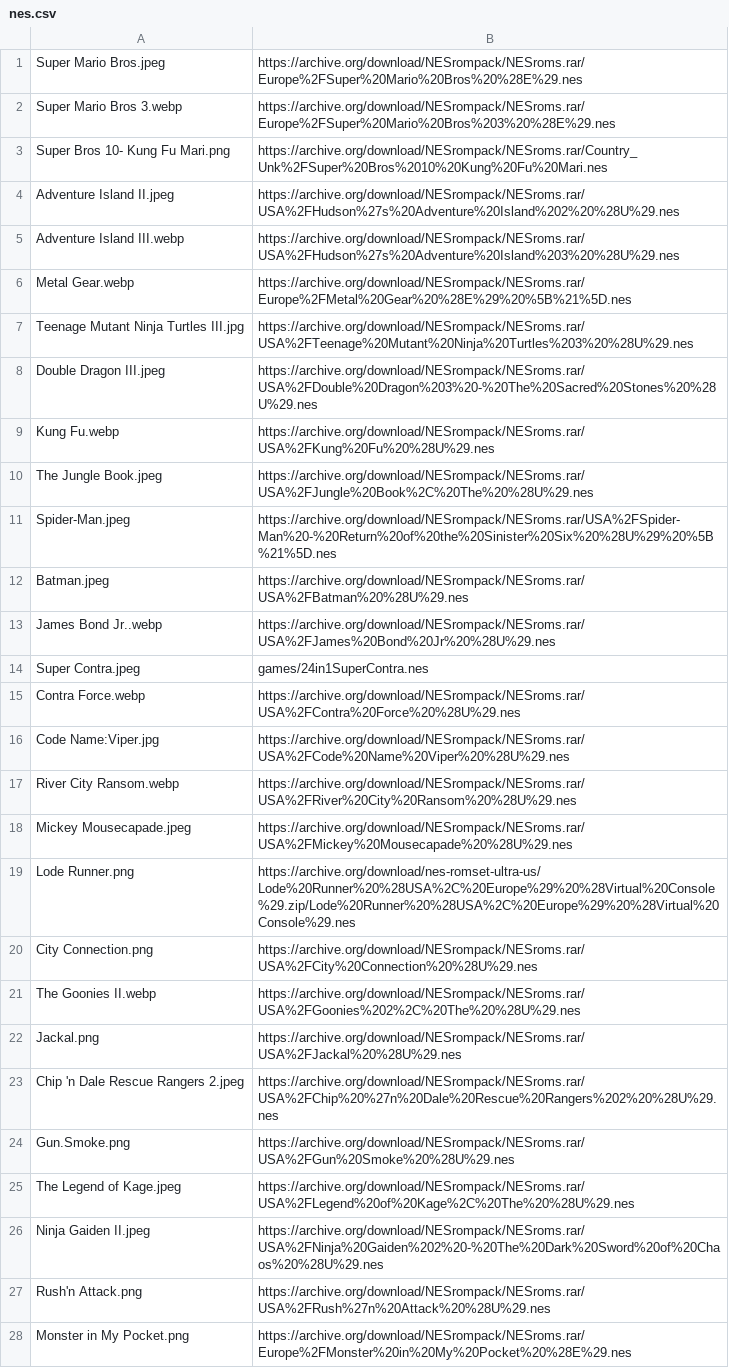
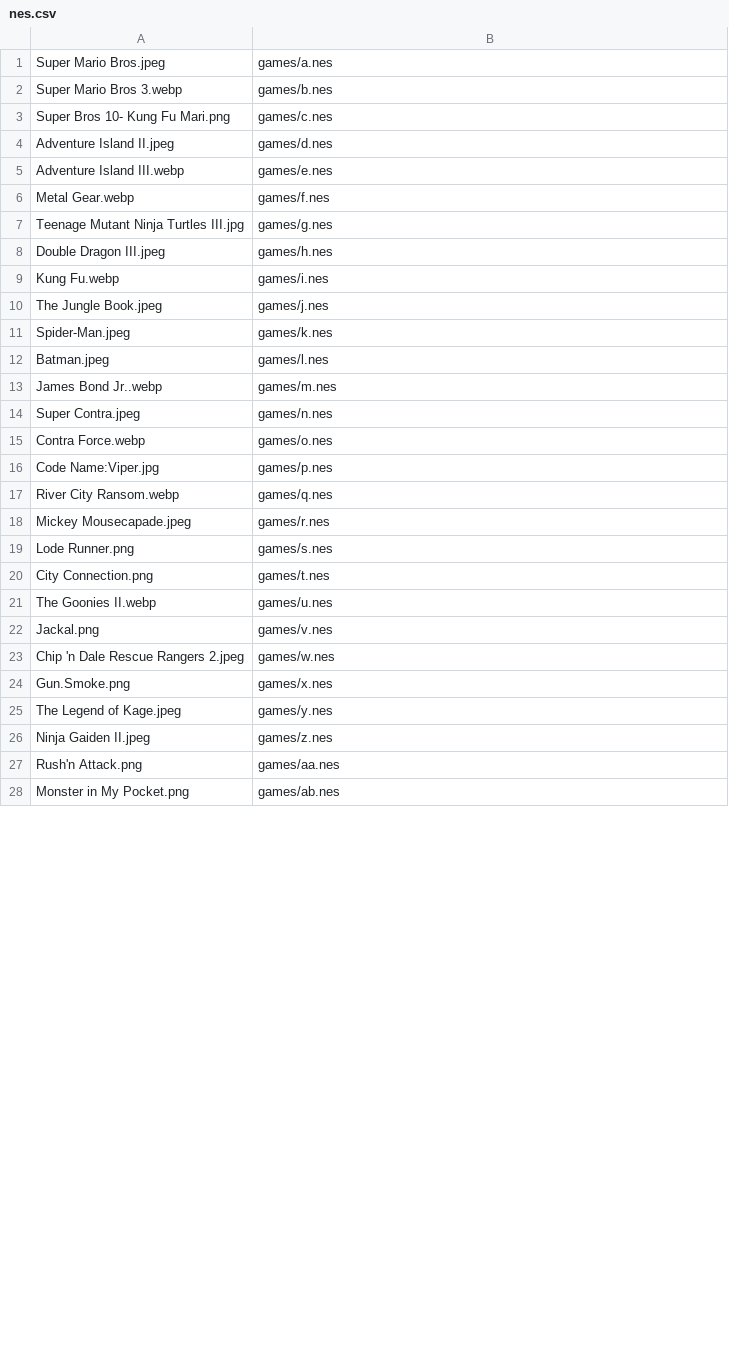
Before and after one commit to Anshuman2121/nintendo, a CSV file: gameslist/nes.csv, drawn as a sheet; only a part is shown; the diff covers the shown part only.

Commit message:
Rename games nes

```diff
--- a/gameslist/nes.csv
+++ b/gameslist/nes.csv
@@ -1,28 +1,28 @@
-Super Mario Bros.jpeg, https://archive.org/download/NESrompack/NESroms.rar/Europe%2FSuper%20Mario%20Bros%20%28E%29.nes
-Super Mario Bros 3.webp, https://archive.org/download/NESrompack/NESroms.rar/Europe%2FSuper%20Mario%20Bros%203%20%28E%29.nes
-Super Bros 10- Kung Fu Mari.png, https://archive.org/download/NESrompack/NESroms.rar/Country_Unk%2FSuper%20Bros%2010%20Kung%20Fu%20Mari.nes
-Adventure Island II.jpeg, https://archive.org/download/NESrompack/NESroms.rar/USA%2FHudson%27s%20Adventure%20Island%202%20%28U%29.nes
-Adventure Island III.webp, https://archive.org/download/NESrompack/NESroms.rar/USA%2FHudson%27s%20Adventure%20Island%203%20%28U%29.nes
-Metal Gear.webp, https://archive.org/download/NESrompack/NESroms.rar/Europe%2FMetal%20Gear%20%28E%29%20%5B%21%5D.nes
-Teenage Mutant Ninja Turtles III.jpg, https://archive.org/download/NESrompack/NESroms.rar/USA%2FTeenage%20Mutant%20Ninja%20Turtles%203%20%28U%29.nes
-Double Dragon III.jpeg, https://archive.org/download/NESrompack/NESroms.rar/USA%2FDouble%20Dragon%203%20-%20The%20Sacred%20Stones%20%28U%29.nes
-Kung Fu.webp, https://archive.org/download/NESrompack/NESroms.rar/USA%2FKung%20Fu%20%28U%29.nes
-The Jungle Book.jpeg, https://archive.org/download/NESrompack/NESroms.rar/USA%2FJungle%20Book%2C%20The%20%28U%29.nes
-Spider-Man.jpeg, https://archive.org/download/NESrompack/NESroms.rar/USA%2FSpider-Man%20-%20Return%20of%20the%20Sinister%20Six%20%28U%29%20%5B%21%5D.nes
-Batman.jpeg, https://archive.org/download/NESrompack/NESroms.rar/USA%2FBatman%20%28U%29.nes
-James Bond Jr..webp, https://archive.org/download/NESrompack/NESroms.rar/USA%2FJames%20Bond%20Jr%20%28U%29.nes
-Super Contra.jpeg, games/24in1SuperContra.nes
-Contra Force.webp, https://archive.org/download/NESrompack/NESroms.rar/USA%2FContra%20Force%20%28U%29.nes
-Code Name:Viper.jpg, https://archive.org/download/NESrompack/NESroms.rar/USA%2FCode%20Name%20Viper%20%28U%29.nes
-River City Ransom.webp, https://archive.org/download/NESrompack/NESroms.rar/USA%2FRiver%20City%20Ransom%20%28U%29.nes
-Mickey Mousecapade.jpeg, https://archive.org/download/NESrompack/NESroms.rar/USA%2FMickey%20Mousecapade%20%28U%29.nes
-Lode Runner.png, https://archive.org/download/nes-romset-ultra-us/Lode%20Runner%20%28USA%2C%20Europe%29%20%28Virtual%20Console%29.zip/Lode%20Runner%20%28USA%2C%20Europe%29%20%28Virtual%20Console%29.nes
-City Connection.png, https://archive.org/download/NESrompack/NESroms.rar/USA%2FCity%20Connection%20%28U%29.nes
-The Goonies II.webp, https://archive.org/download/NESrompack/NESroms.rar/USA%2FGoonies%202%2C%20The%20%28U%29.nes
-Jackal.png, https://archive.org/download/NESrompack/NESroms.rar/USA%2FJackal%20%28U%29.nes
-Chip 'n Dale Rescue Rangers 2.jpeg, https://archive.org/download/NESrompack/NESroms.rar/USA%2FChip%20%27n%20Dale%20Rescue%20Rangers%202%20%28U%29.nes
-Gun.Smoke.png, https://archive.org/download/NESrompack/NESroms.rar/USA%2FGun%20Smoke%20%28U%29.nes
-The Legend of Kage.jpeg, https://archive.org/download/NESrompack/NESroms.rar/USA%2FLegend%20of%20Kage%2C%20The%20%28U%29.nes
-Ninja Gaiden II.jpeg, https://archive.org/download/NESrompack/NESroms.rar/USA%2FNinja%20Gaiden%202%20-%20The%20Dark%20Sword%20of%20Chaos%20%28U%29.nes
-Rush'n Attack.png, https://archive.org/download/NESrompack/NESroms.rar/USA%2FRush%27n%20Attack%20%28U%29.nes
-Monster in My Pocket.png, https://archive.org/download/NESrompack/NESroms.rar/Europe%2FMonster%20in%20My%20Pocket%20%28E%29.nes
+Super Mario Bros.jpeg, games/a.nes
+Super Mario Bros 3.webp, games/b.nes
+Super Bros 10- Kung Fu Mari.png, games/c.nes
+Adventure Island II.jpeg, games/d.nes
+Adventure Island III.webp, games/e.nes
+Metal Gear.webp, games/f.nes
+Teenage Mutant Ninja Turtles III.jpg, games/g.nes
+Double Dragon III.jpeg, games/h.nes
+Kung Fu.webp, games/i.nes
+The Jungle Book.jpeg, games/j.nes
+Spider-Man.jpeg, games/k.nes
+Batman.jpeg, games/l.nes
+James Bond Jr..webp, games/m.nes
+Super Contra.jpeg, games/n.nes
+Contra Force.webp, games/o.nes
+Code Name:Viper.jpg, games/p.nes
+River City Ransom.webp, games/q.nes
+Mickey Mousecapade.jpeg, games/r.nes
+Lode Runner.png, games/s.nes
+City Connection.png, games/t.nes
+The Goonies II.webp, games/u.nes
+Jackal.png, games/v.nes
+Chip 'n Dale Rescue Rangers 2.jpeg, games/w.nes
+Gun.Smoke.png, games/x.nes
+The Legend of Kage.jpeg, games/y.nes
+Ninja Gaiden II.jpeg, games/z.nes
+Rush'n Attack.png, games/aa.nes
+Monster in My Pocket.png, games/ab.nes
```
Also changed, not shown: 8 edited cells elsewhere in this file, 36 other files.
